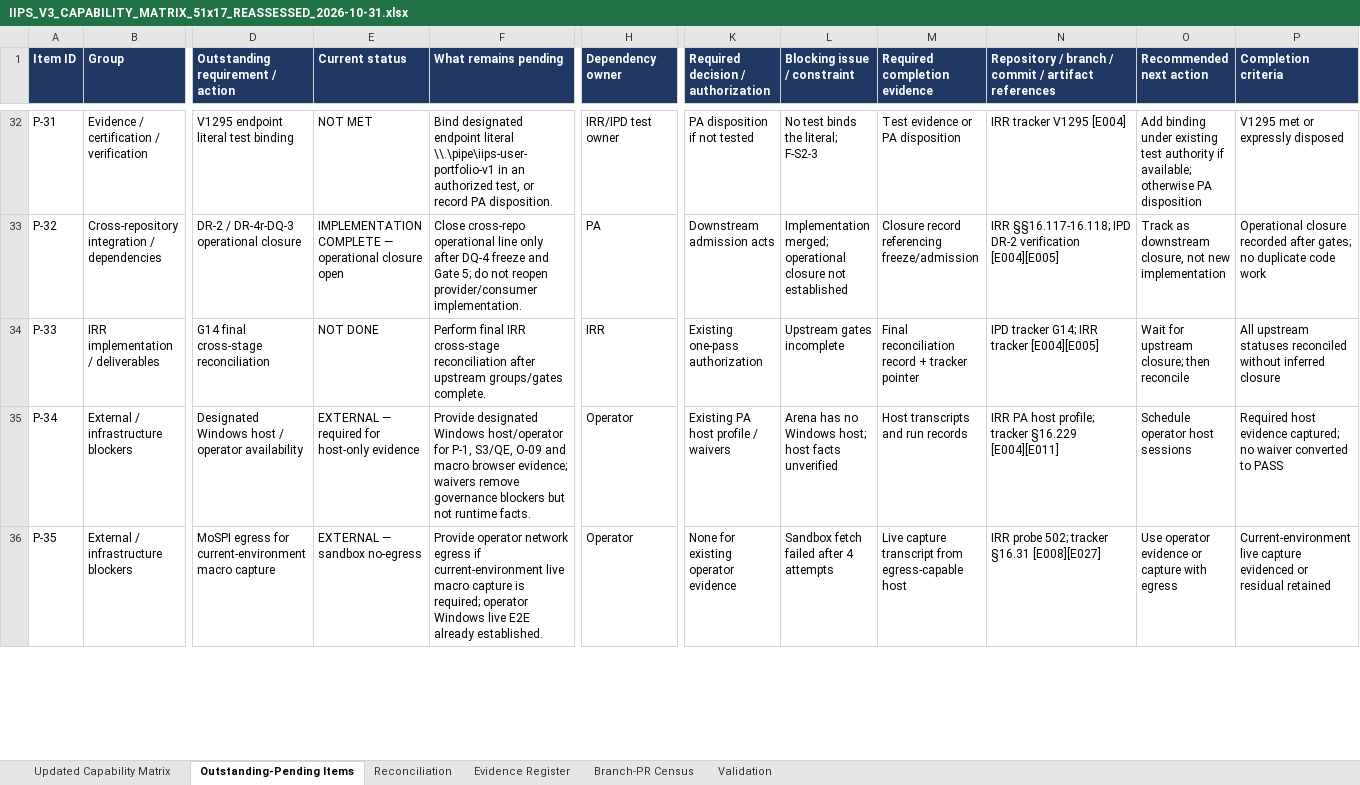
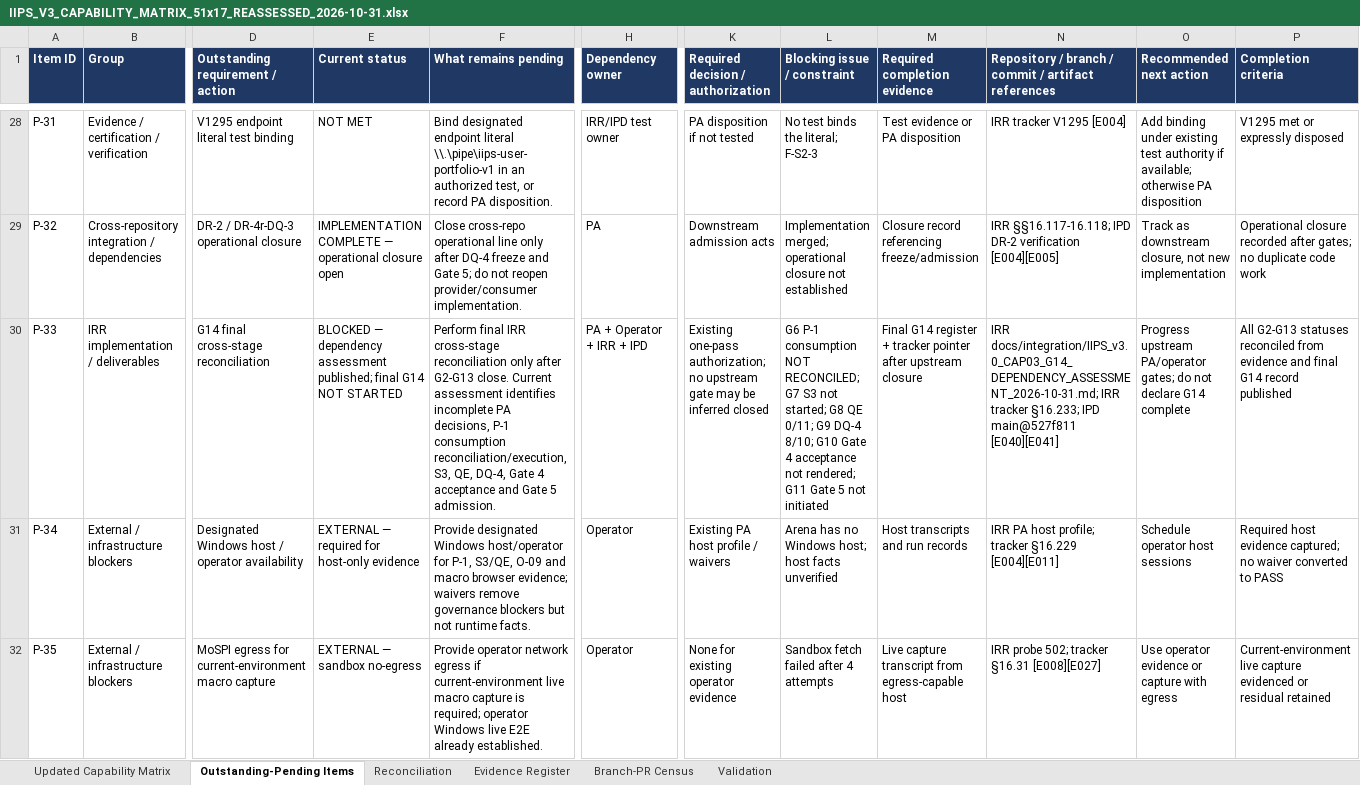
Before and after one commit to ramkivs/iips-review-recovered, an Excel workbook: evidence/integration/capability-matrix-51x17-reassessment-2026-10-31/IIPS_V3_CAPABILITY_MATRIX_51x17_REASSESSED_2026-10-31.xlsx, sheet Outstanding-Pending Items, drawn as a sheet; only a part is shown, gaps mark what is left out; values as stored, in another font and other column widths than the file's, no borders; table styles not drawn; addresses are those after the commit; the diff covers the shown part only; the diff names each change by its address in the sheet, - before the commit and + after, or states it on an @@ line.

```diff
--- a/evidence/integration/capability-matrix-51x17-reassessment-2026-10-31/IIPS_V3_CAPABILITY_MATRIX_51x17_REASSESSED_2026-10-31.xlsx (sheet Outstanding-Pending Items)
+++ b/evidence/integration/capability-matrix-51x17-reassessment-2026-10-31/IIPS_V3_CAPABILITY_MATRIX_51x17_REASSESSED_2026-10-31.xlsx (sheet Outstanding-Pending Items)
-E30 (Current status): NOT DONE
+E30 (Current status): BLOCKED — dependency assessment published; final G14 NOT STARTED
-F30 (What remains pending): …cross-stage reconciliation after upstream groups/gates complete.
+F30 (What remains pending): …cross-stage reconciliation only after G2-G13 close. Current assessment identifies incomplete PA decisions, P-1 consumption reconciliation/execution, S3, QE, DQ-4, Gate 4 acceptance and Gate 5 admission.
-H30 (Dependency owner): IRR
+H30 (Dependency owner): PA + Operator + IRR + IPD
-K30: Existing one-pass authorization
+K30: Existing one-pass authorization; no upstream gate may be inferred closed
-L30 (Blocking issue / constraint): Upstream gates incomplete
+L30 (Blocking issue / constraint): G6 P-1 consumption NOT RECONCILED; G7 S3 not started; G8 QE 0/11; G9 DQ-4 8/10; G10 Gate 4 acceptance not rendered; G11 Gate 5 not initiated
-M30 (Required completion evidence): Final reconciliation record + tracker pointer
+M30 (Required completion evidence): Final G14 register + tracker pointer after upstream closure
-N30: IPD tracker G14; IRR tracker [E004][E005]
+N30: IRR docs/integration/IIPS_v3.0_CAP03_G14_DEPENDENCY_ASSESSMENT_2026-10-31.md; IRR tracker §16.233; IPD main@527f811 [E040][E041]
-O30 (Recommended next action): Wait for upstream closure; then reconcile
+O30 (Recommended next action): Progress upstream PA/operator gates; do not declare G14 complete
-P30 (Completion criteria): All upstream statuses reconciled without inferred closure
+P30 (Completion criteria): All G2-G13 statuses reconciled from evidence and final G14 record published
```
Also changed, not shown: 4 removed rows and 11 edited cells elsewhere in this sheet, sheet Evidence Register, sheet Updated Capability Matrix, sheet Reconciliation, sheet Validation, 37 other files.
